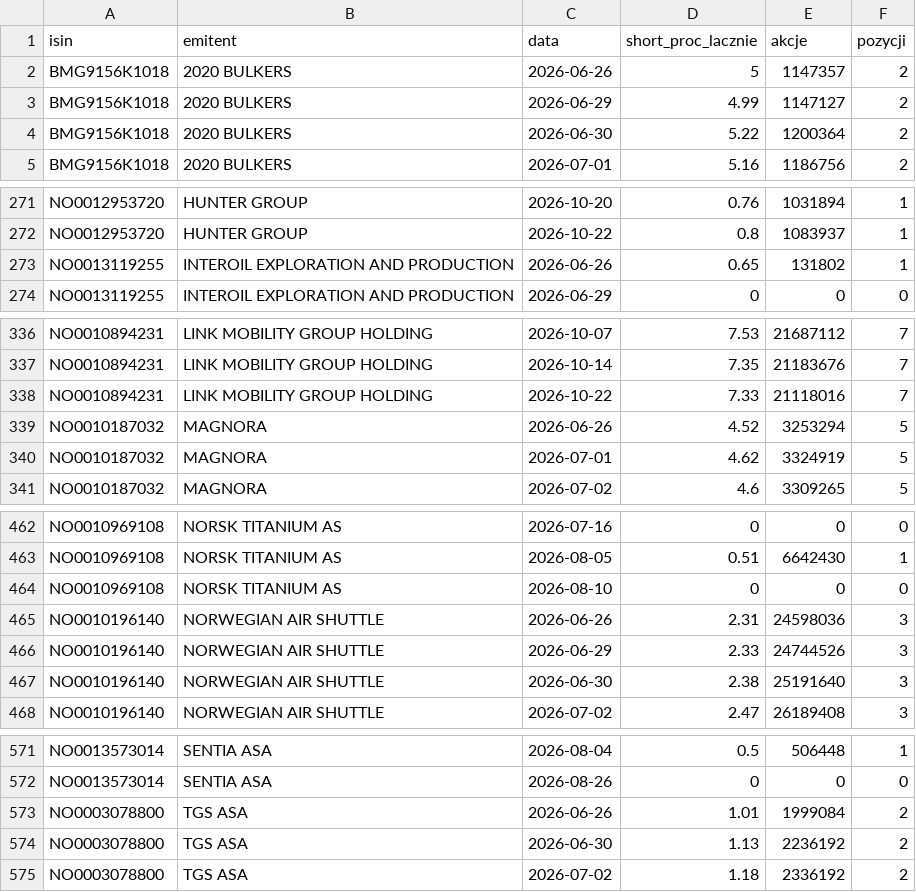
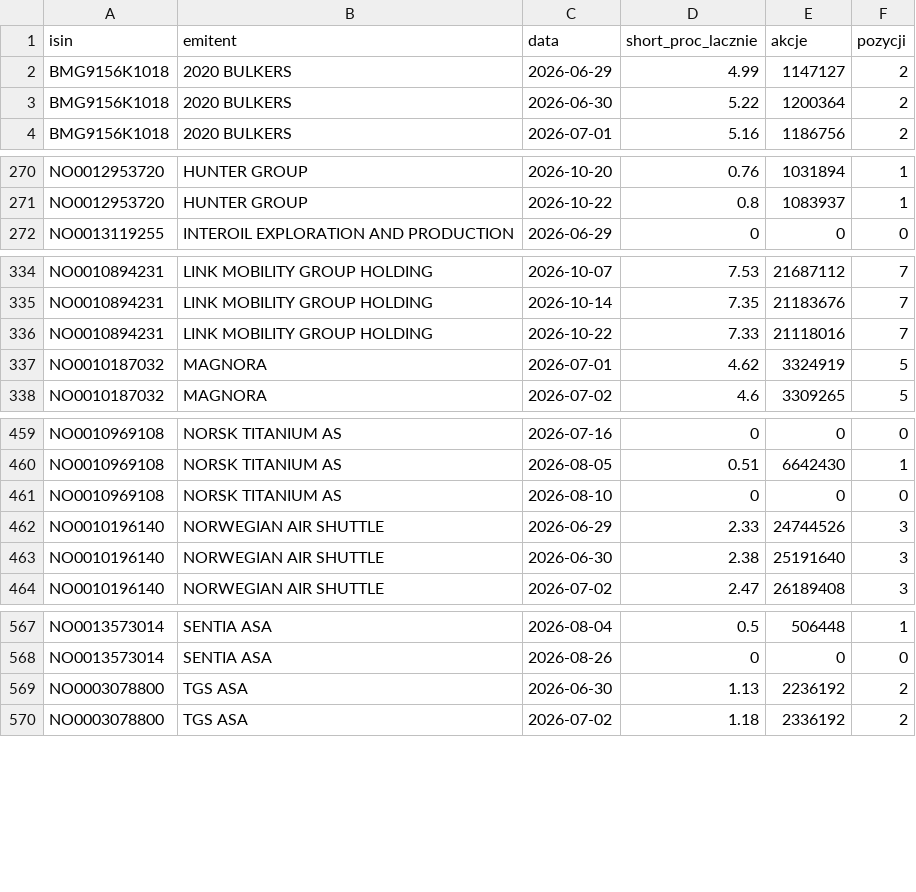
Before and after one commit to Kozienice/oslo-bors-dane-, a CSV file: data/shorty_historia.csv, drawn as a sheet; only a part is shown, gaps mark what is left out.

```diff
--- a/data/shorty_historia.csv
+++ b/data/shorty_historia.csv
@@ -1,3 +1,2 @@
 isin,emitent,data,short_proc_lacznie,akcje,pozycji
-BMG9156K1018,2020 BULKERS,2026-06-26,5,1147357,2
 BMG9156K1018,2020 BULKERS,2026-06-29,4.99,1147127,2
@@ -272,3 +271,2 @@ NO0012953720,HUNTER GROUP,2026-10-20,0.76,1031894,1
 NO0012953720,HUNTER GROUP,2026-10-22,0.8,1083937,1
-NO0013119255,INTEROIL EXPLORATION AND PRODUCTION,2026-06-26,0.65,131802,1
 NO0013119255,INTEROIL EXPLORATION AND PRODUCTION,2026-06-29,0,0,0
@@ -338,3 +336,2 @@ NO0010894231,LINK MOBILITY GROUP HOLDING,2026-10-14,7.35,21183676,7
 NO0010894231,LINK MOBILITY GROUP HOLDING,2026-10-22,7.33,21118016,7
-NO0010187032,MAGNORA,2026-06-26,4.52,3253294,5
 NO0010187032,MAGNORA,2026-07-01,4.62,3324919,5
@@ -464,3 +461,2 @@ NO0010969108,NORSK TITANIUM AS,2026-08-05,0.51,6642430,1
 NO0010969108,NORSK TITANIUM AS,2026-08-10,0,0,0
-NO0010196140,NORWEGIAN AIR SHUTTLE,2026-06-26,2.31,24598036,3
 NO0010196140,NORWEGIAN AIR SHUTTLE,2026-06-29,2.33,24744526,3
@@ -572,3 +568,2 @@ NO0013573014,SENTIA ASA,2026-08-04,0.5,506448,1
 NO0013573014,SENTIA ASA,2026-08-26,0,0,0
-NO0003078800,TGS ASA,2026-06-26,1.01,1999084,2
 NO0003078800,TGS ASA,2026-06-30,1.13,2236192,2
```
Also changed, not shown: data/komunikaty.csv, 42 other files.
